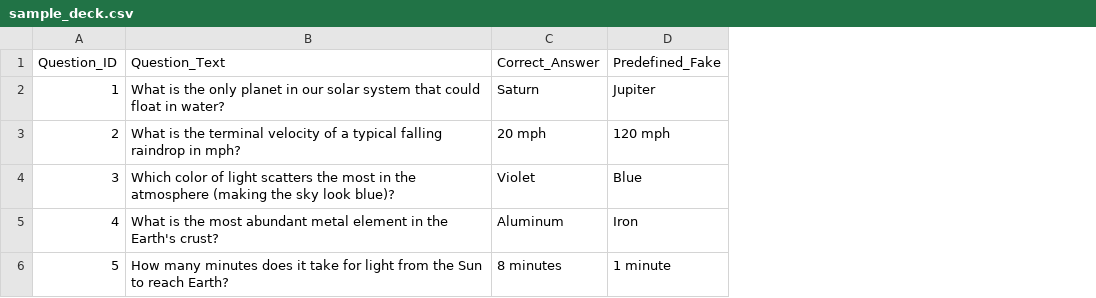
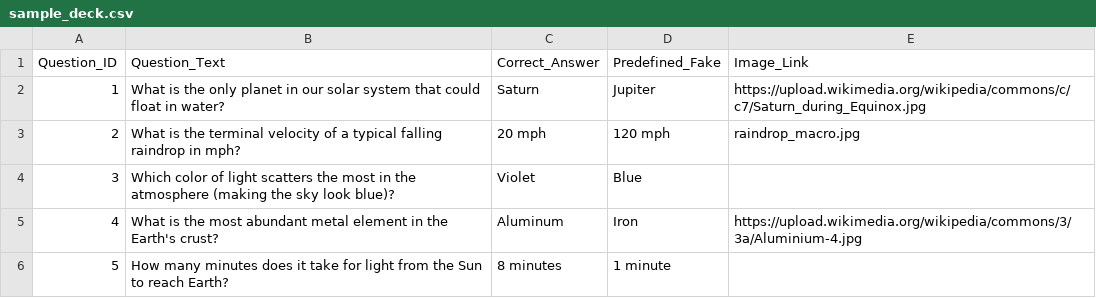
Before and after one commit to AlrJohn/CS487W_Fysics_is_Phun, a CSV file: backend/decks/sample_deck.csv, drawn as a sheet; the diff names each change by its address in the sheet, - before the commit and + after, or states it on an @@ line.

Commit message:
image upload support, session creation, and player lobby logic

```diff
--- a/backend/decks/sample_deck.csv
+++ b/backend/decks/sample_deck.csv
+column E (Image_Link), rows 2-5: https://upload.wikimedia.org/wikipedia/commons/c/c7/Saturn_during_Equinox.jpg | raindrop_macro.jpg |  | https://upload.wikimedia.org/wikipedia/commons/3/3a/Aluminium-4.jpg
```
Also changed, not shown: 2 other files.
